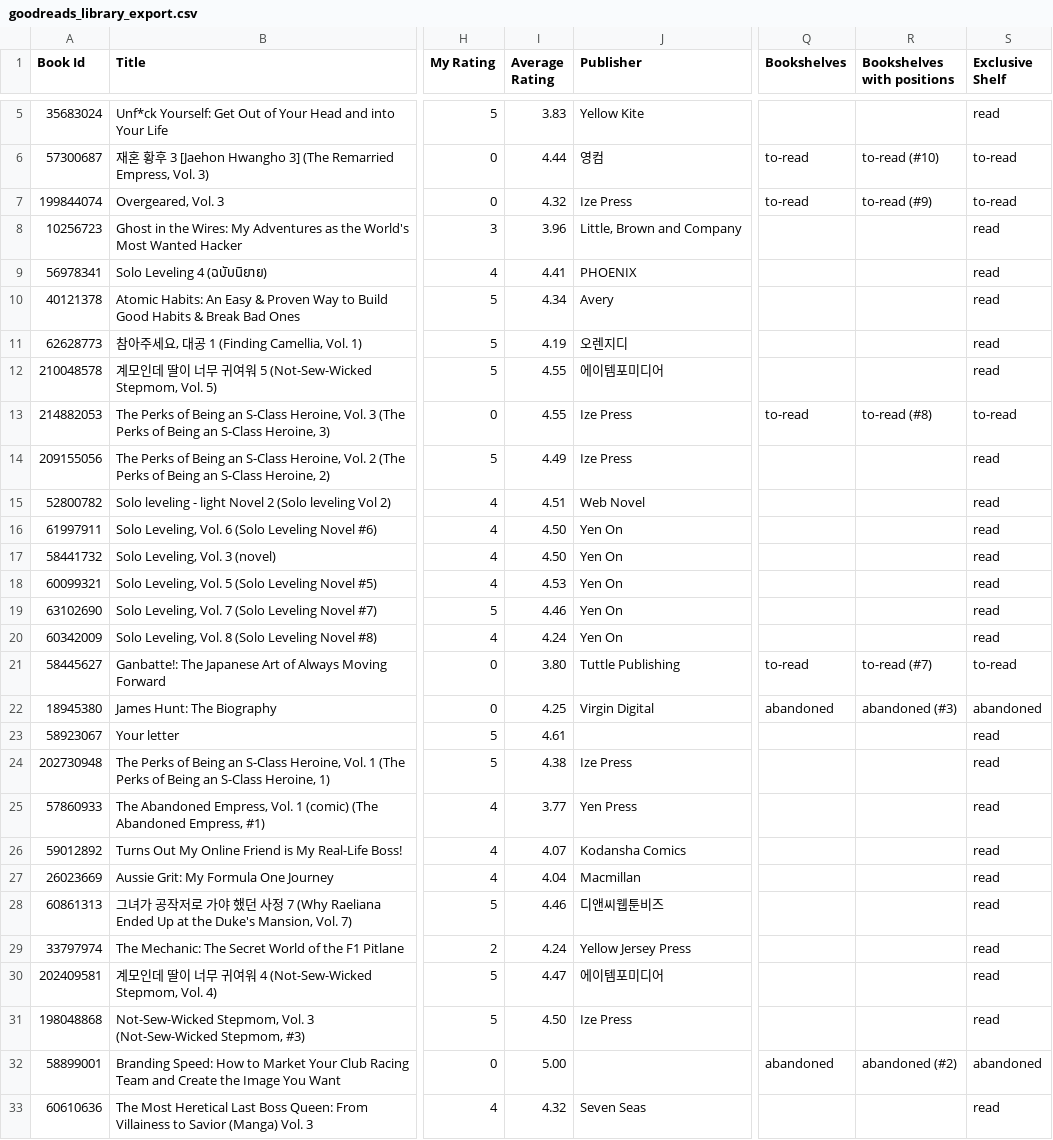
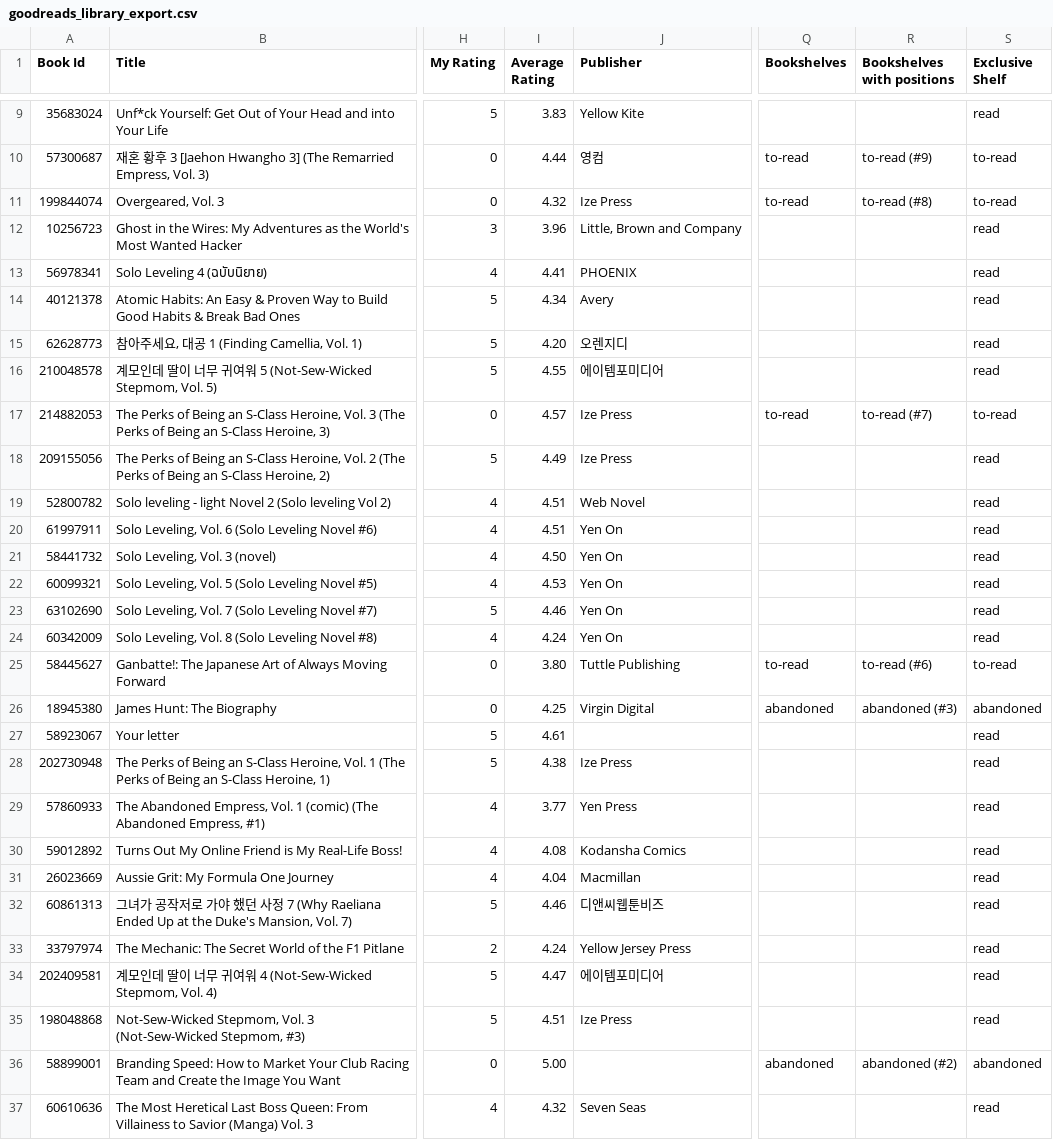
Before and after one commit to jessemillar/static-json, a CSV file: goodreads_library_export.csv, drawn as a sheet; only a part is shown, gaps mark what is left out; addresses are those after the commit; the diff covers the shown part only; the diff names each change by its address in the sheet, - before the commit and + after, or states it on an @@ line.

Commit message:
Add files via upload

```diff
--- a/goodreads_library_export.csv
+++ b/goodreads_library_export.csv
-R10 (Bookshelves with positions): to-read (#10)
+R10 (Bookshelves with positions): to-read (#9)
-R11 (Bookshelves with positions): to-read (#9)
+R11 (Bookshelves with positions): to-read (#8)
-I15 (Average Rating): 4.19
+I15 (Average Rating): 4.20
-I17 (Average Rating): 4.55
+I17 (Average Rating): 4.57
-R17 (Bookshelves with positions): to-read (#8)
+R17 (Bookshelves with positions): to-read (#7)
-I20 (Average Rating): 4.50
+I20 (Average Rating): 4.51
-R25 (Bookshelves with positions): to-read (#7)
+R25 (Bookshelves with positions): to-read (#6)
-I30 (Average Rating): 4.07
+I30 (Average Rating): 4.08
-I35 (Average Rating): 4.50
+I35 (Average Rating): 4.51
```
Also changed, not shown: 4 added rows, 1 removed row and 7 edited cells elsewhere in this file.
